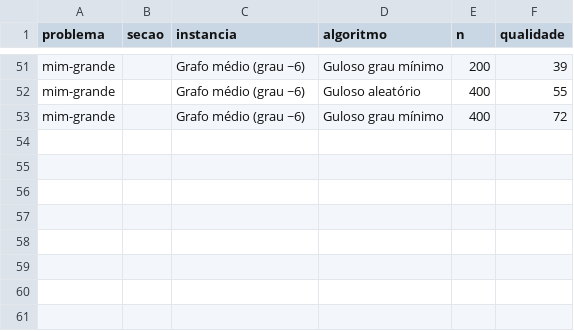
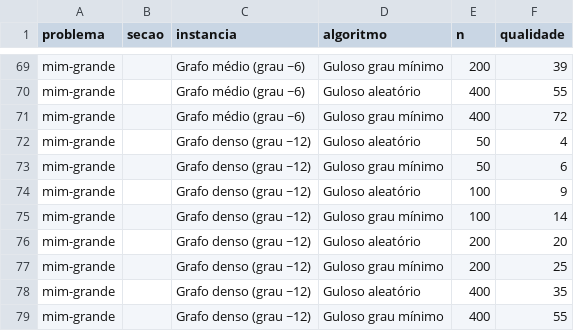
Before and after one commit to talisbreda/TCC, a CSV file: results/mim-qualidade.csv, drawn as a sheet; only a part is shown, gaps mark what is left out; the diff covers the shown part only; the diff names each change by its address in the sheet, - before the commit and + after, or states it on an @@ line.

```diff
--- a/results/mim-qualidade.csv
+++ b/results/mim-qualidade.csv
+row 72: mim-grande |  | Grafo denso (grau ~12) | Guloso aleatório | 50 | 4
+row 73: mim-grande |  | Grafo denso (grau ~12) | Guloso grau mínimo | 50 | 6
+row 74: mim-grande |  | Grafo denso (grau ~12) | Guloso aleatório | 100 | 9
+row 75: mim-grande |  | Grafo denso (grau ~12) | Guloso grau mínimo | 100 | 14
+row 76: mim-grande |  | Grafo denso (grau ~12) | Guloso aleatório | 200 | 20
+row 77: mim-grande |  | Grafo denso (grau ~12) | Guloso grau mínimo | 200 | 25
+row 78: mim-grande |  | Grafo denso (grau ~12) | Guloso aleatório | 400 | 35
+row 79: mim-grande |  | Grafo denso (grau ~12) | Guloso grau mínimo | 400 | 55
```
Also changed, not shown: 18 added rows elsewhere in this file, results/mim-crescimento.csv, results/mim.csv, 7 other files.
